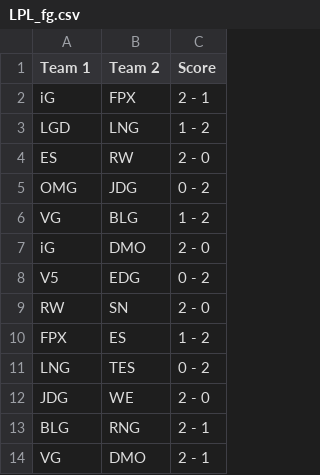
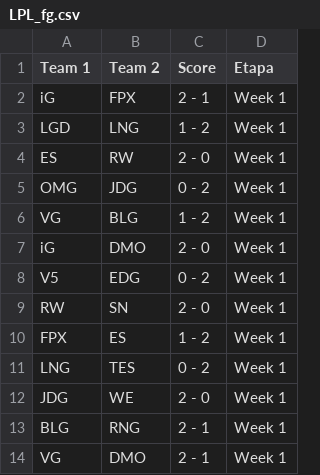
Before and after one commit to BrunodePauloAlmeida/Games_Prediction, a CSV file: 2020/LPL_fg.csv, drawn as a sheet; only a part is shown; the diff names each change by its address in the sheet, - before the commit and + after, or states it on an @@ line.

```diff
--- a/2020/LPL_fg.csv
+++ b/2020/LPL_fg.csv
+column D (Etapa), rows 2-14: all Week 1
```
Also changed, not shown: 2020/CBLOL_fg.csv, 2020/LCK_fg.csv, 22 other files.
